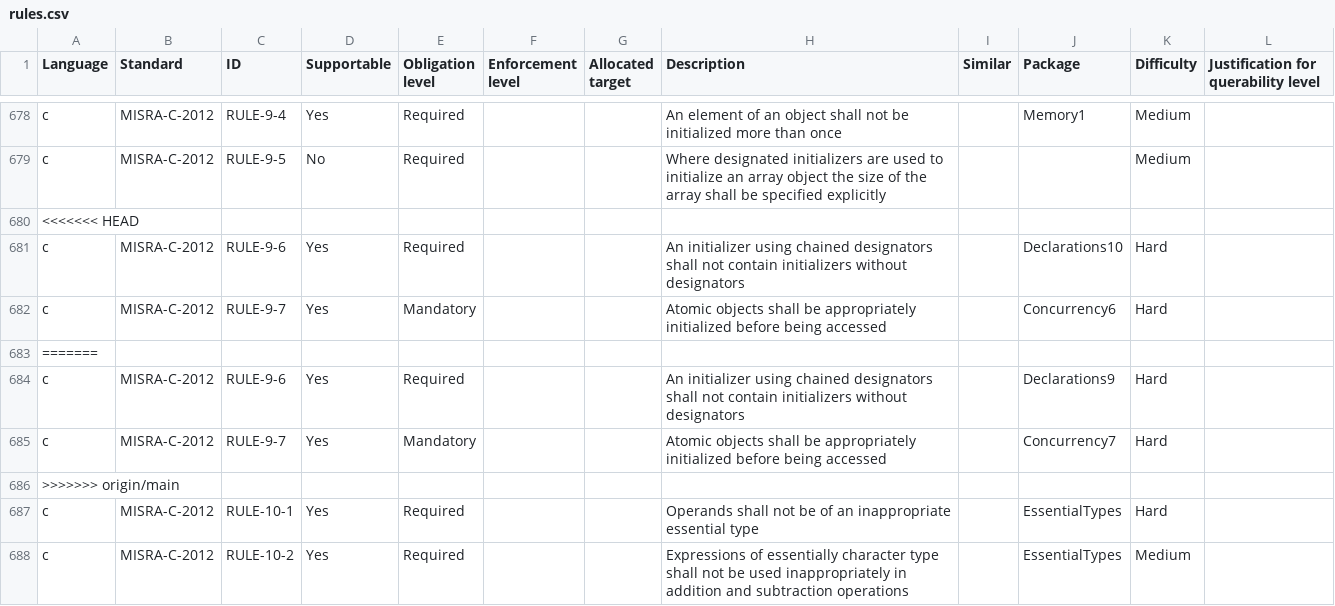
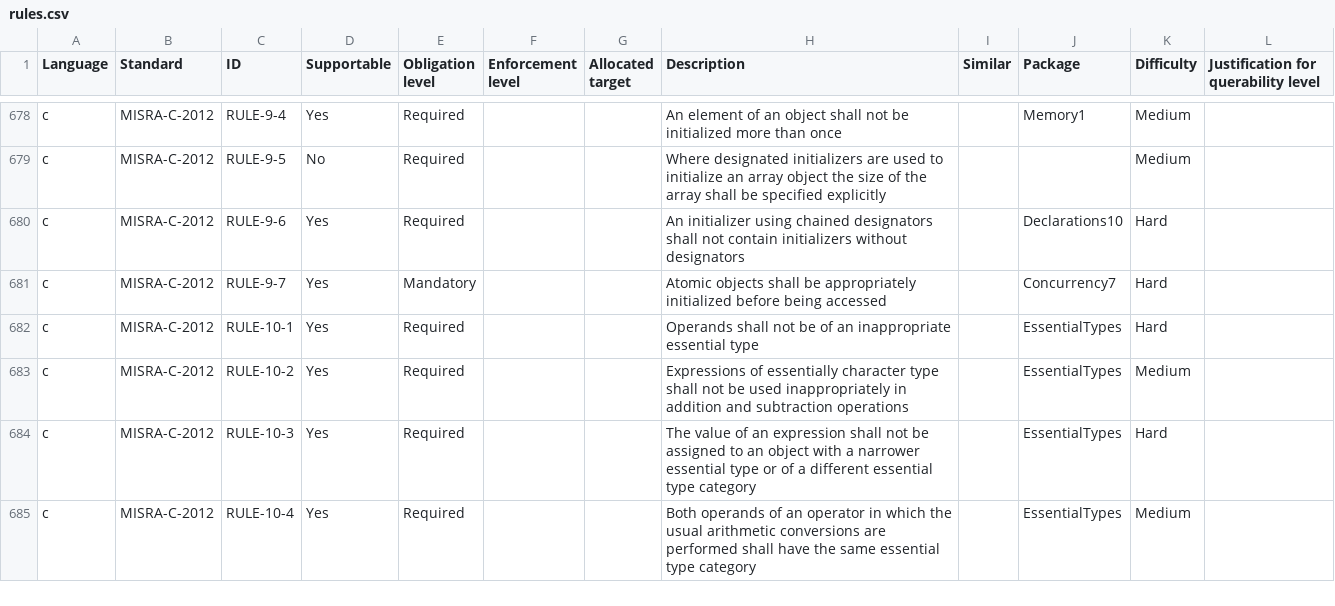
Before and after one commit to github/codeql-coding-standards, a CSV file: rules.csv, drawn as a sheet; only a part is shown, gaps mark what is left out; the shorter side is filled out with more unchanged rows.

Commit message:
Fix merge

```diff
--- a/rules.csv
+++ b/rules.csv
@@ -679,9 +679,4 @@ c,MISRA-C-2012,RULE-9-4,Yes,Required,,,An element of an object shall not be init
 c,MISRA-C-2012,RULE-9-5,No,Required,,,Where designated initializers are used to initialize an array object the size of the array shall be specified explicitly,,,Medium,
-<<<<<<< HEAD
 c,MISRA-C-2012,RULE-9-6,Yes,Required,,,An initializer using chained designators shall not contain initializers without designators,,Declarations10,Hard,
-c,MISRA-C-2012,RULE-9-7,Yes,Mandatory,,,Atomic objects shall be appropriately initialized before being accessed,,Concurrency6,Hard,
-=======
-c,MISRA-C-2012,RULE-9-6,Yes,Required,,,An initializer using chained designators shall not contain initializers without designators,,Declarations9,Hard,
 c,MISRA-C-2012,RULE-9-7,Yes,Mandatory,,,Atomic objects shall be appropriately initialized before being accessed,,Concurrency7,Hard,
->>>>>>> origin/main
 c,MISRA-C-2012,RULE-10-1,Yes,Required,,,Operands shall not be of an inappropriate essential type,,EssentialTypes,Hard,
```
